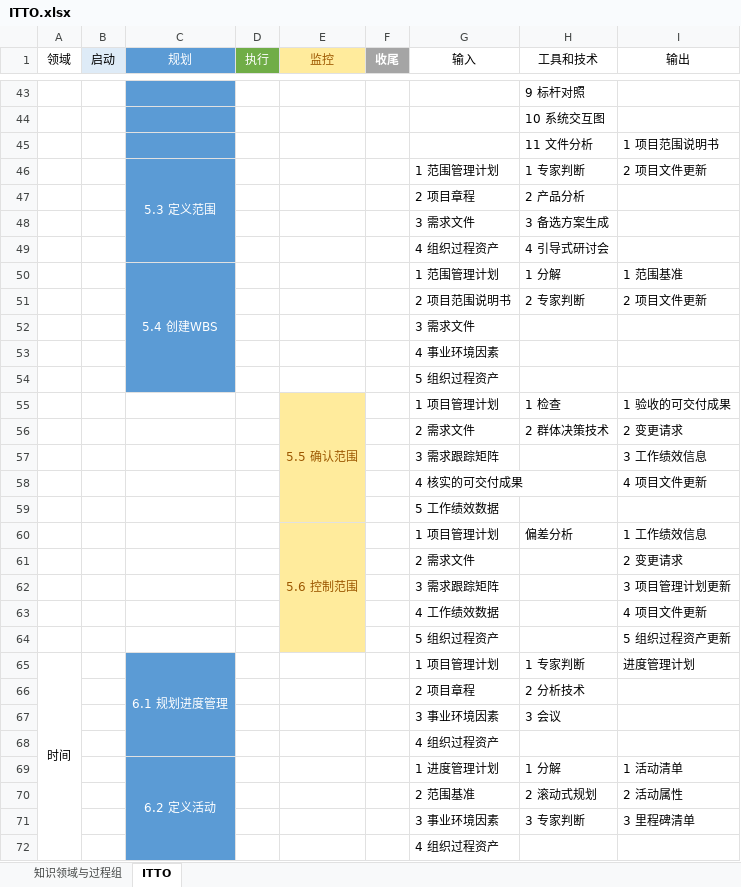
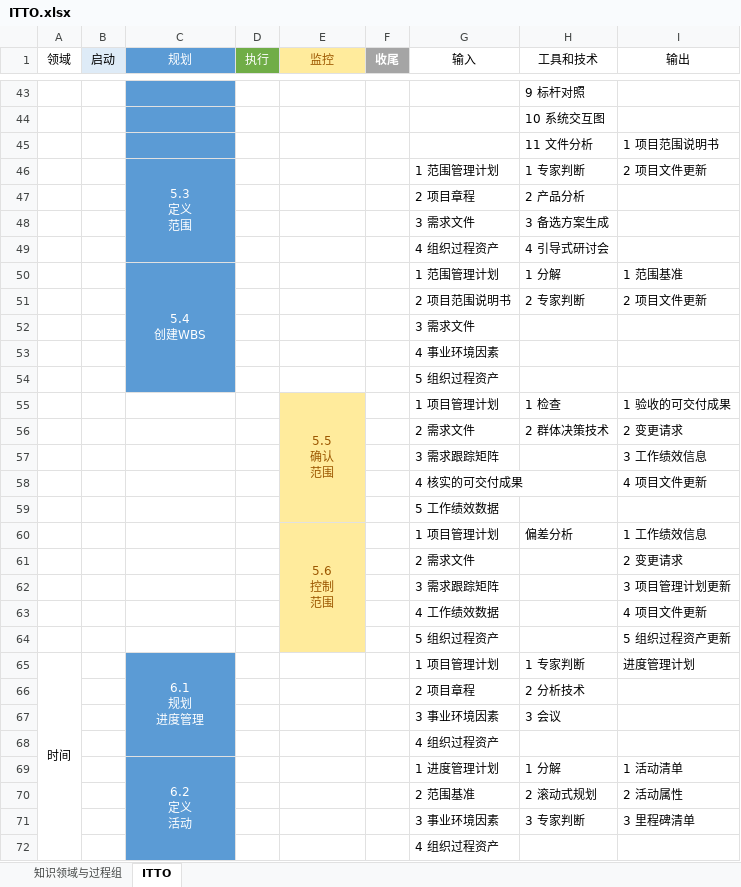
Before and after one commit to wolfboyyang/PMP, an Excel workbook: ITTO.xlsx, sheet ITTO, drawn as a sheet; only a part is shown, gaps mark what is left out; values as stored, in another font and other column widths than the file's, no borders; ↵ is a line break in a cell; the diff covers the shown part only; the diff names each change by its address in the sheet, - before the commit and + after, or states it on an @@ line.

Commit message:
Update ITTO

```diff
--- a/ITTO.xlsx (sheet ITTO)
+++ b/ITTO.xlsx (sheet ITTO)
-C46 (规划): 5.3 定义范围
+C46 (规划): 5.3 ↵ 定义 ↵ 范围
-C50 (规划): 5.4 创建WBS
+C50 (规划): 5.4 ↵ 创建WBS
-E55 (监控): 5.5 确认范围
+E55 (监控): 5.5 ↵ 确认 ↵ 范围
-E60 (监控): 5.6 控制范围
+E60 (监控): 5.6 ↵ 控制 ↵ 范围
-C65 (规划): 6.1 规划进度管理
+C65 (规划): 6.1 ↵ 规划 ↵ 进度管理
-C69 (规划): 6.2 定义活动
+C69 (规划): 6.2 ↵ 定义 ↵ 活动
```
Also changed, not shown: 41 edited cells and cell formats elsewhere in this sheet.
